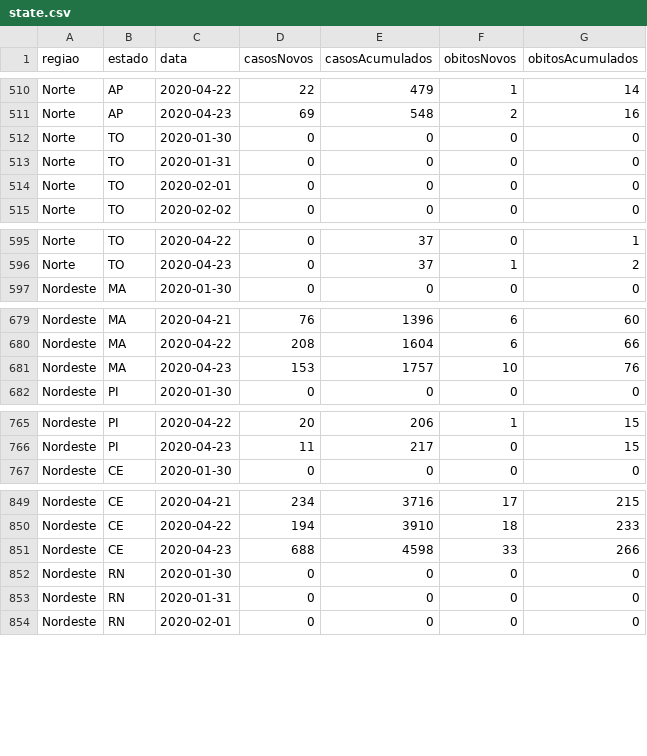
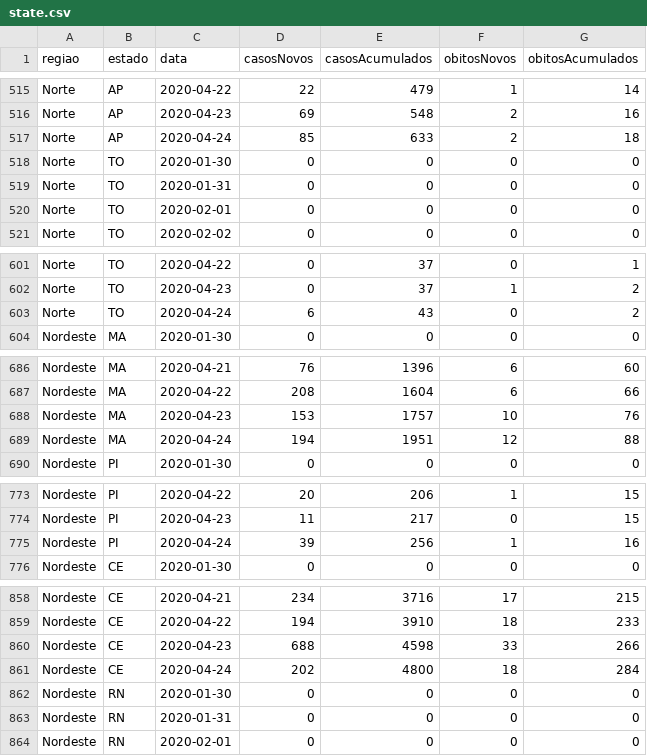
Before and after one commit to kevinwsbr/covid19-al, a CSV file: public/state.csv, drawn as a sheet; only a part is shown, gaps mark what is left out; the diff covers the shown part only; the diff names each change by its address in the sheet, - before the commit and + after, or states it on an @@ line.

```diff
--- a/public/state.csv
+++ b/public/state.csv
+row 517: Norte | AP | 2020-04-24 | 85 | 633 | 2 | 18
+row 603: Norte | TO | 2020-04-24 | 6 | 43 | 0 | 2
+row 689: Nordeste | MA | 2020-04-24 | 194 | 1951 | 12 | 88
+row 775: Nordeste | PI | 2020-04-24 | 39 | 256 | 1 | 16
+row 861: Nordeste | CE | 2020-04-24 | 202 | 4800 | 18 | 284
```
Also changed, not shown: 22 added rows elsewhere in this file, 3 other files.
